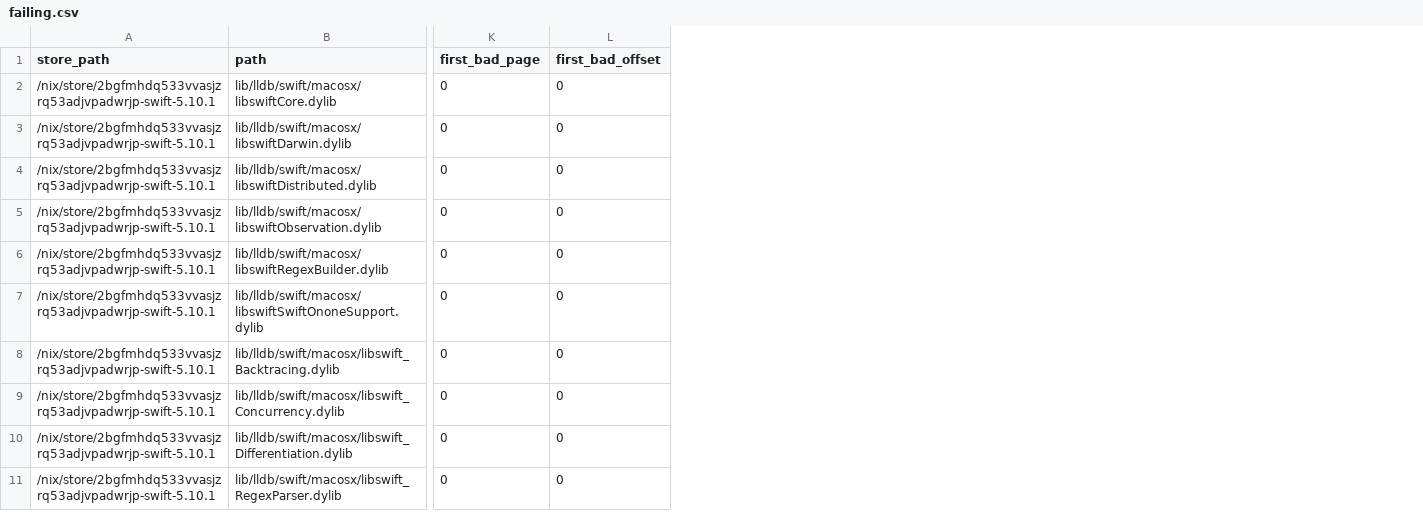
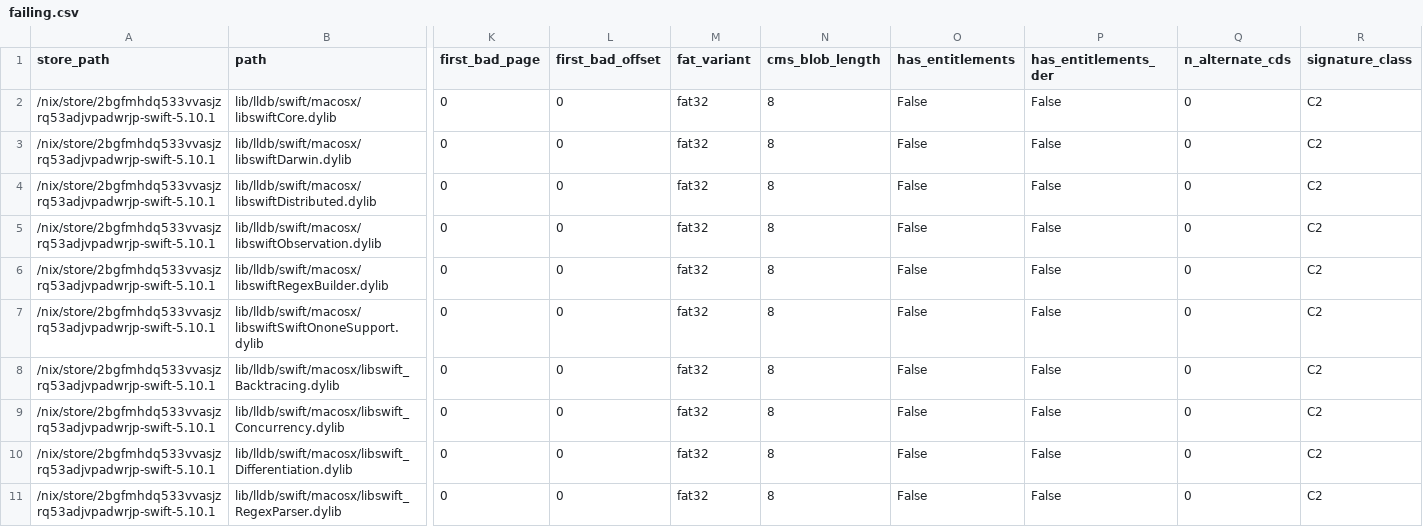
Before and after one commit to ak2k/nix-507531-scope, a CSV file: failing.csv, drawn as a sheet; only a part is shown, gaps mark what is left out; the diff names each change by its address in the sheet, - before the commit and + after, or states it on an @@ line.

```diff
--- a/failing.csv
+++ b/failing.csv
+column M (fat_variant), rows 2-11: all fat32
+column N (cms_blob_length), rows 2-11: all 8
+column O (has_entitlements), rows 2-11: all False
+column P (has_entitlements_der), rows 2-11: all False
+column Q (n_alternate_cds), rows 2-11: all 0
+column R (signature_class), rows 2-11: all C2
```
Also changed, not shown: 4 other files.
